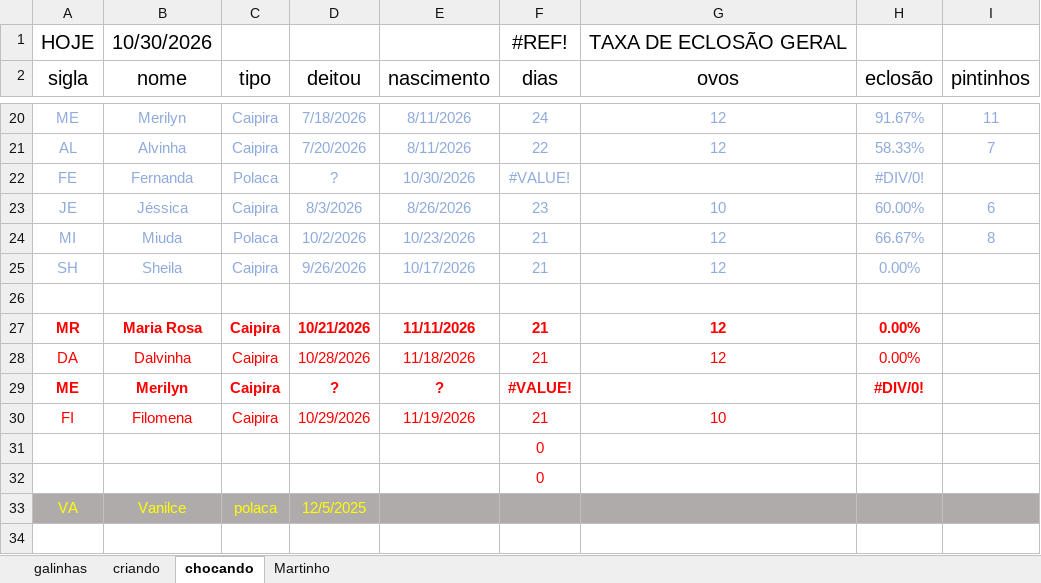
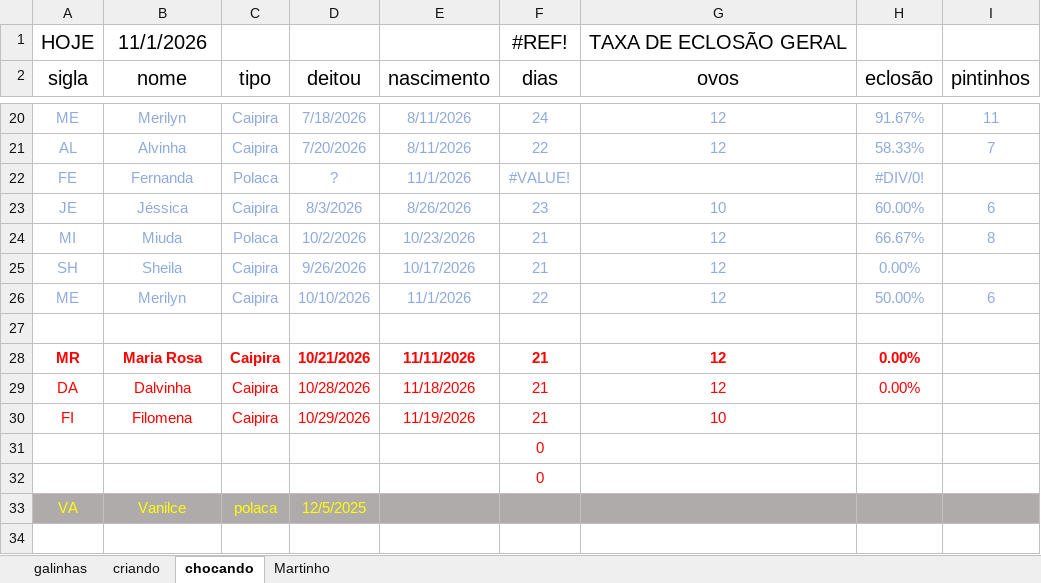
Before and after one commit to HumbertoEliaSoares01/BichosDeCasa, an Excel workbook: Galinhas/Galinhas 2026.xlsx, sheet chocando, drawn as a sheet; only a part is shown, gaps mark what is left out; values as stored, in another font and other column widths than the file's, no borders; removed rows and columns are numbered as before the commit, all else as after; the diff names each change by its address in the sheet, - before the commit and + after, or states it on an @@ line.

```diff
--- a/Galinhas/Galinhas 2026.xlsx (sheet chocando)
+++ b/Galinhas/Galinhas 2026.xlsx (sheet chocando)
-B1 (nome): 10/30/2026
+B1 (nome): 11/1/2026
-E22 (nascimento): 10/30/2026
+E22 (nascimento): 11/1/2026
+row 26: ME | Merilyn | Caipira | 10/10/2026 | 11/1/2026 | 22 | 12 | 50.00% | 6
-row 29: ME | Merilyn | Caipira | ? | ? | #VALUE! |  | #DIV/0!
```
Also changed, not shown: sheet criando, sheet galinhas, formulas that keep their value.
